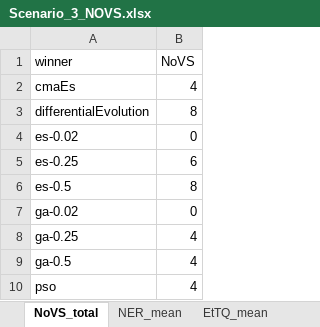
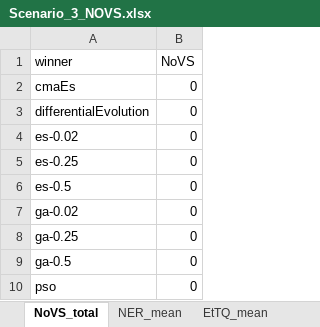
Before and after one commit to DatNguyenss/Simple_Evolutionary_Algorithm, an Excel workbook: Scenario_3/XLSX Files/Scenario_3/Scenario_3_NOVS.xlsx, sheet NoVS_total, drawn as a sheet; values as stored, in another font and other column widths than the file's, no borders; the diff names each change by its address in the sheet, - before the commit and + after, or states it on an @@ line.

```diff
--- a/Scenario_3/XLSX Files/Scenario_3/Scenario_3_NOVS.xlsx (sheet NoVS_total)
+++ b/Scenario_3/XLSX Files/Scenario_3/Scenario_3_NOVS.xlsx (sheet NoVS_total)
-B2 (NoVS): 4
+B2 (NoVS): 0
-B3 (NoVS): 8
+B3 (NoVS): 0
-B5 (NoVS): 6
+B5 (NoVS): 0
-B6 (NoVS): 8
+B6 (NoVS): 0
-B8:B10 (NoVS): 4
+B8:B10 (NoVS): 0
```
Also changed, not shown: sheet EtTQ_mean, sheet NER_mean, sheet NoVS_per_problem, Scenario_2/XLSX Files/Scenario_2/Scenario_2_NOVS.xlsx, 57 other files.
